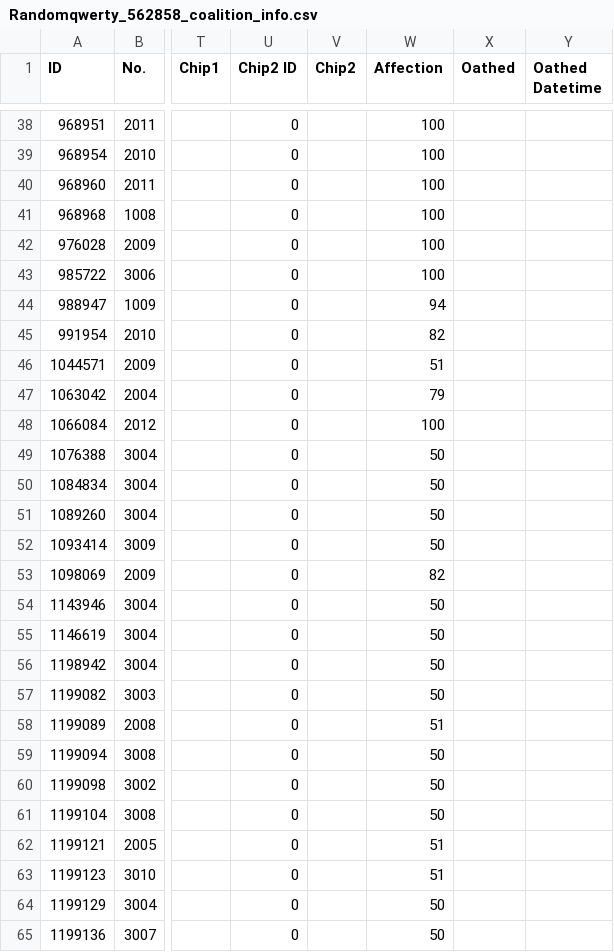
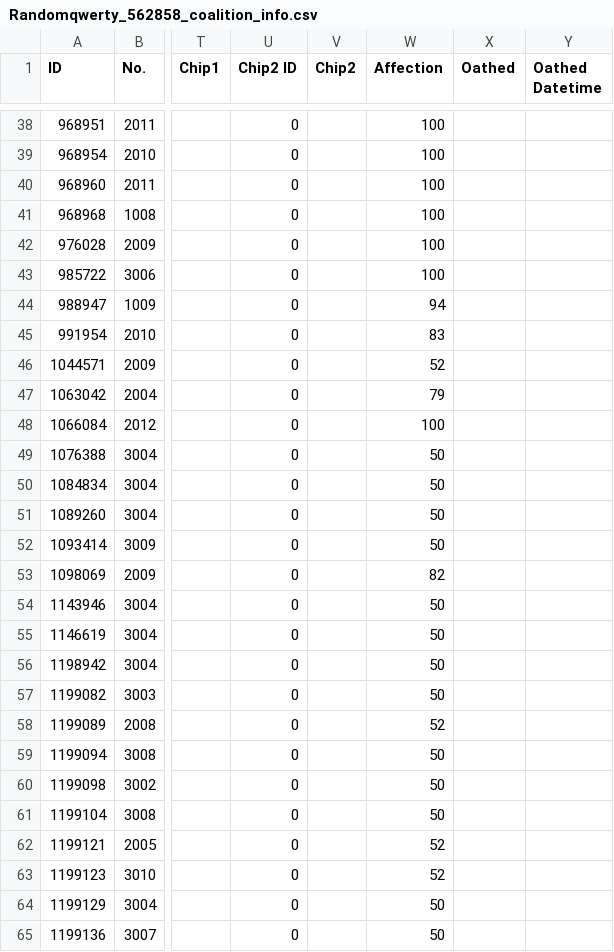
Before and after one commit to randomqwerty/randomqwerty_gfl, a CSV file: Randomqwerty_562858_coalition_info.csv, drawn as a sheet; only a part is shown, gaps mark what is left out; the diff names each change by its address in the sheet, - before the commit and + after, or states it on an @@ line.

```diff
--- a/Randomqwerty_562858_coalition_info.csv
+++ b/Randomqwerty_562858_coalition_info.csv
-W45 (Affection): 82
+W45 (Affection): 83
-W46 (Affection): 51
+W46 (Affection): 52
-W58 (Affection): 51
+W58 (Affection): 52
-W62:W63 (Affection): 51
+W62:W63 (Affection): 52
```
Also changed, not shown: Randomqwerty_562858__theater_optimize_team.csv, Randomqwerty_562858_doll_info.csv, 2 other files.
